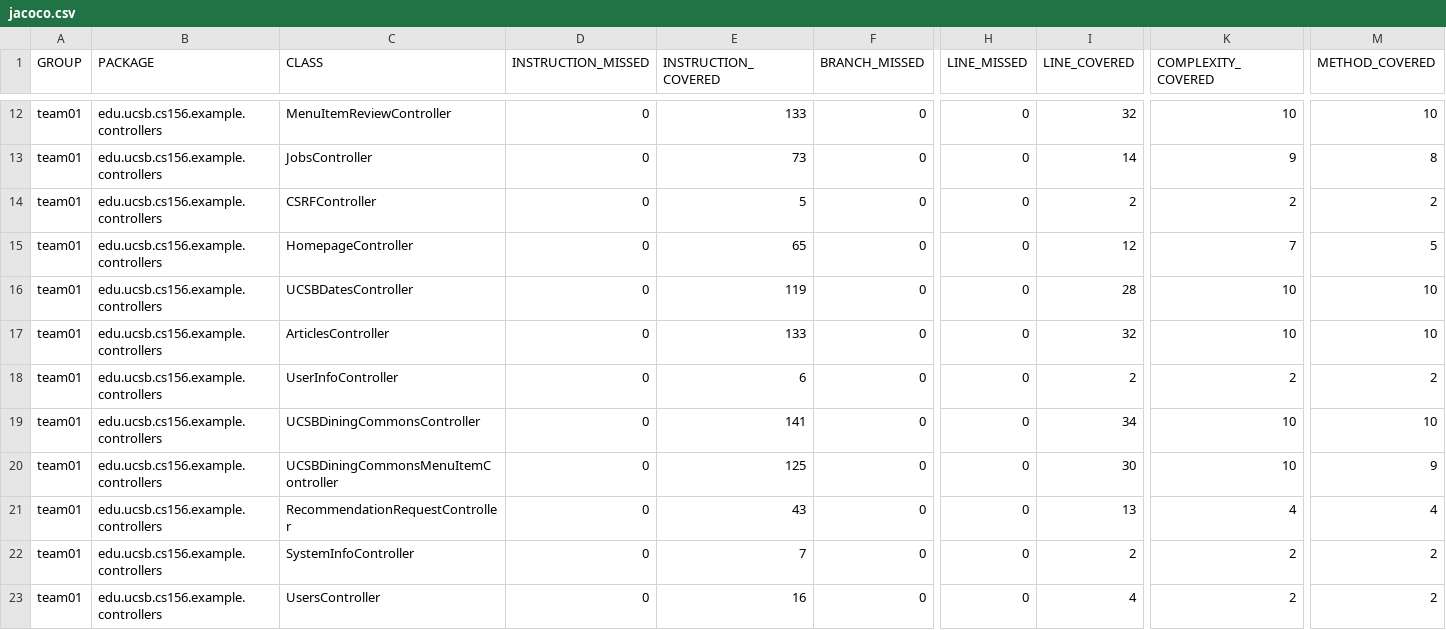
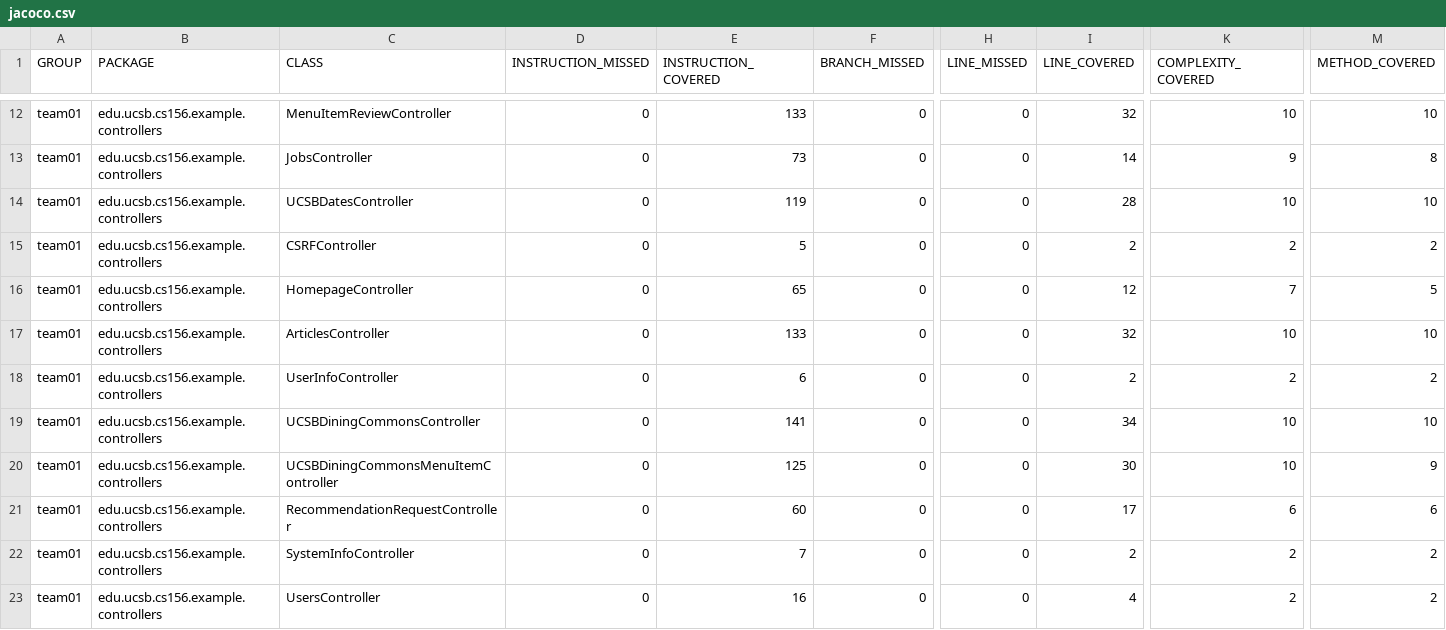
Before and after one commit to ucsb-cs156-f26/team01-f26-02, a CSV file: prs/63/jacoco/jacoco.csv, drawn as a sheet; only a part is shown, gaps mark what is left out; the diff names each change by its address in the sheet, - before the commit and + after, or states it on an @@ line.

Commit message:
Deploying to gh-pages from @ ucsb-cs156-f26/team01-f26-02@25dfdb7370c277a5b07ddc40758a8e21d6f21745 🚀

```diff
--- a/prs/63/jacoco/jacoco.csv
+++ b/prs/63/jacoco/jacoco.csv
@@ row 16 moved to row 14: team01 @@
-E21 (INSTRUCTION_COVERED): 43
+E21 (INSTRUCTION_COVERED): 60
-I21 (LINE_COVERED): 13
+I21 (LINE_COVERED): 17
-K21 (COMPLEXITY_COVERED): 4
+K21 (COMPLEXITY_COVERED): 6
-M21 (METHOD_COVERED): 4
+M21 (METHOD_COVERED): 6
```
Also changed, not shown: 7 other files.
